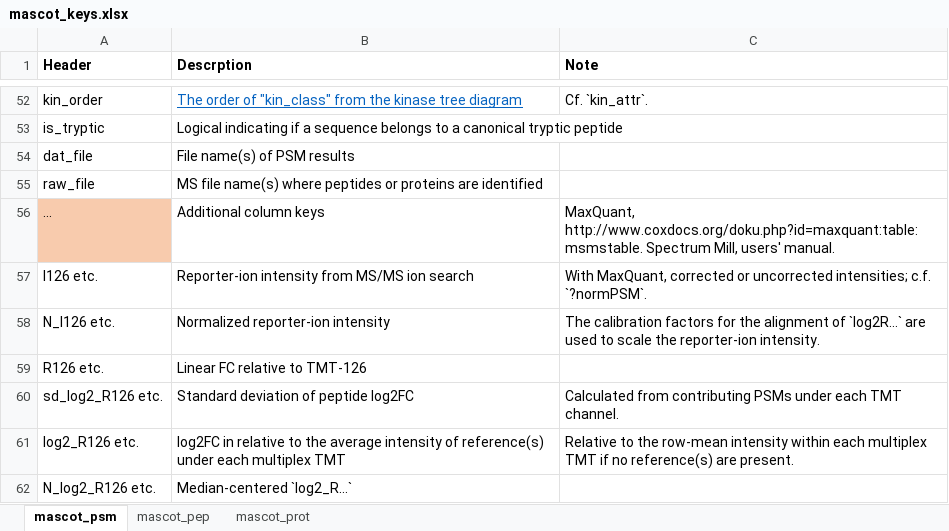
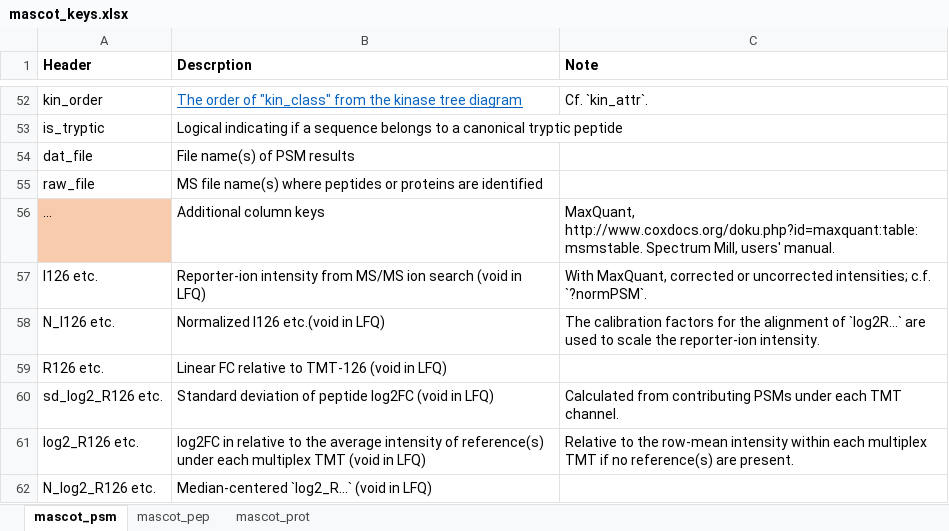
Before and after one commit to qzhang503/proteoQ, an Excel workbook: inst/extdata/mascot_keys.xlsx, sheet mascot_psm, drawn as a sheet; only a part is shown, gaps mark what is left out; values as stored, in another font and other column widths than the file's, no borders; the diff names each change by its address in the sheet, - before the commit and + after, or states it on an @@ line.

```diff
--- a/inst/extdata/mascot_keys.xlsx (sheet mascot_psm)
+++ b/inst/extdata/mascot_keys.xlsx (sheet mascot_psm)
-B57 (Descrption): …ion search
+B57 (Descrption): …ion search (void in LFQ)
-B58 (Descrption): Normalized reporter-ion intensity
+B58 (Descrption): Normalized I126 etc.(void in LFQ)
-B59 (Descrption): Linear FC relative to TMT-126
+B59 (Descrption): Linear FC relative to TMT-126 (void in LFQ)
-B60 (Descrption): Standard deviation of peptide log2FC
+B60 (Descrption): Standard deviation of peptide log2FC (void in LFQ)
-B61 (Descrption): …multiplex TMT
+B61 (Descrption): …multiplex TMT (void in LFQ)
-B62 (Descrption): Median-centered `log2_R...`
+B62 (Descrption): Median-centered `log2_R...` (void in LFQ)
```
Also changed, not shown: sheet mascot_pep, sheet mascot_prot, 25 other files.
